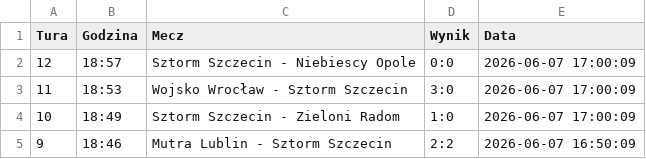
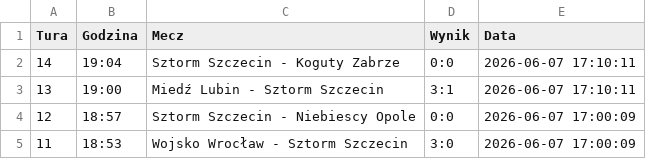
Before and after one commit to tesar13/Virtuale, a CSV file: wyniki.csv, drawn as a sheet; only a part is shown; the shorter side is filled out with more unchanged rows.

Commit message:
Aktualizacja wynikow 2026-06-07 17:10:12

```diff
--- a/wyniki.csv
+++ b/wyniki.csv
@@ -1,2 +1,4 @@
 Tura,Godzina,Mecz,Wynik,Data
+14,19:04,Sztorm Szczecin - Koguty Zabrze,0:0,2026-06-07 17:10:11
+13,19:00,Miedź Lubin - Sztorm Szczecin,3:1,2026-06-07 17:10:11
 12,18:57,Sztorm Szczecin - Niebiescy Opole,0:0,2026-06-07 17:00:09
```
